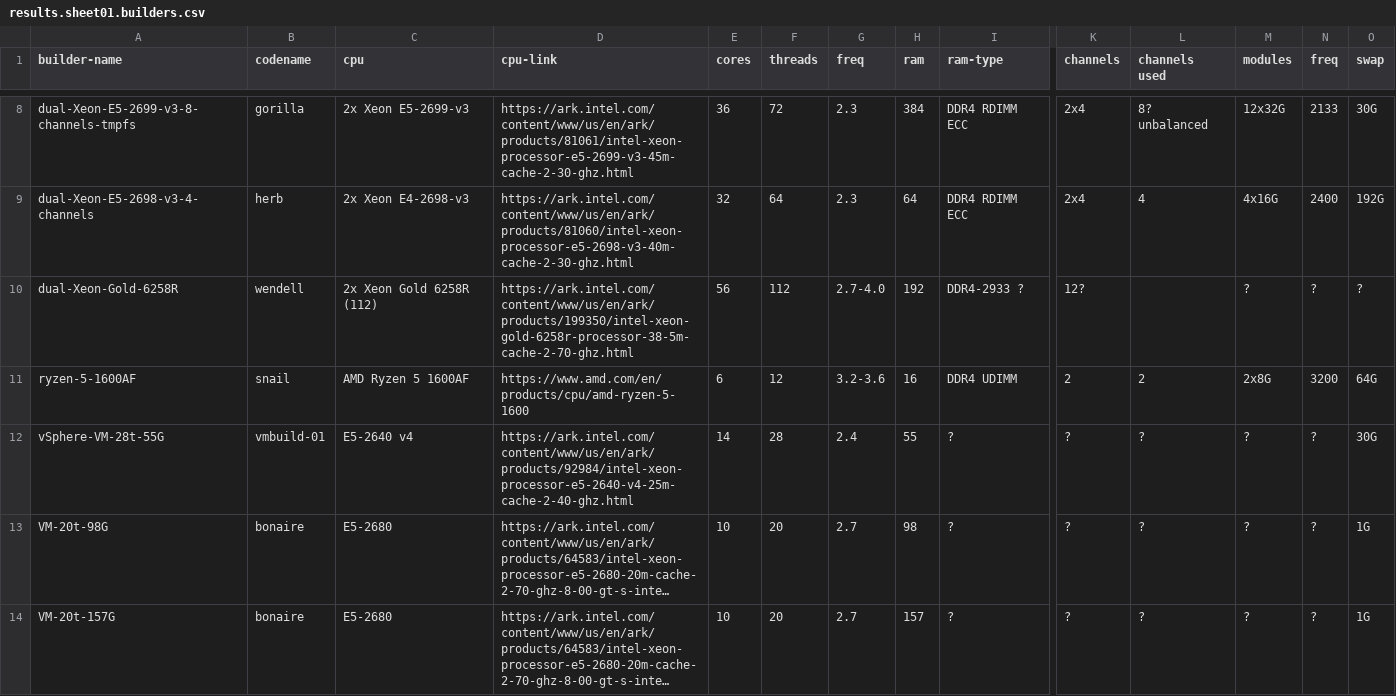
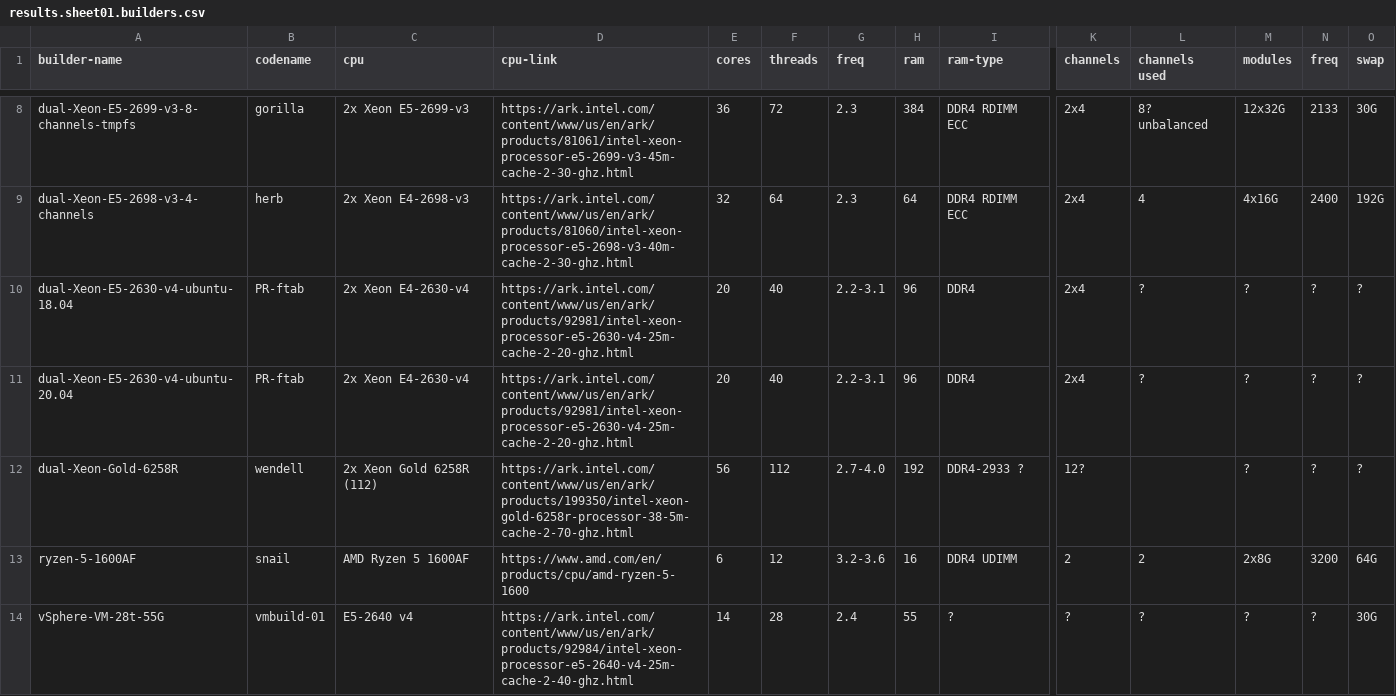
Before and after one commit to shr-project/test-oe-build-time, a CSV file: results.sheet01.builders.csv, drawn as a sheet; only a part is shown, gaps mark what is left out; the shorter side is filled out with more unchanged rows; long unchanged cells end in …; rows hold the shown columns only; the diff covers the shown part only; the diff names each change by its address in the sheet, - before the commit and + after, or states it on an @@ line.

Commit message:
results.sheet01.builders.csv: add dual-Xeon-E5-2630-v4 and ryzen-9-5950x
Signed-off-by: Martin Jansa <Martin.Jansa@gmail.com>

```diff
--- a/results.sheet01.builders.csv
+++ b/results.sheet01.builders.csv
+row 10: dual-Xeon-E5-2630-v4-ubuntu-18.04 | PR-ftab | 2x Xeon E4-2630-v4 | https://ark.intel.com/content/www/us/en/ark/products/92981/intel-xeon-processor-e5-2630-v4-25m-cache-2-20-ghz.html | 20 | 40 | 2.2-3.1 | 96 | DDR4 | 2x4 | ? | ? | ? | ?
+row 11: dual-Xeon-E5-2630-v4-ubuntu-20.04 | PR-ftab | 2x Xeon E4-2630-v4 | https://ark.intel.com/content/www/us/en/ark/products/92981/intel-xeon-processor-e5-2630-v4-25m-cache-2-20-ghz.html | 20 | 40 | 2.2-3.1 | 96 | DDR4 | 2x4 | ? | ? | ? | ?
```
Also changed, not shown: 1 added row elsewhere in this file.
